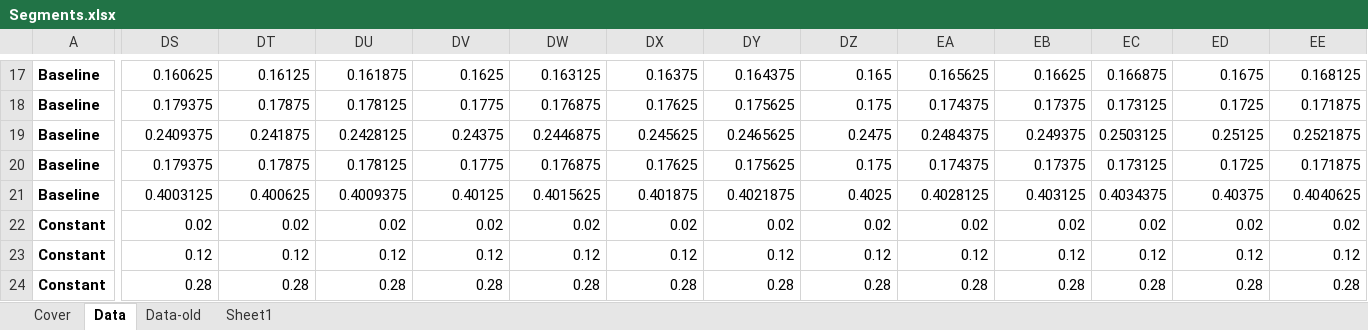
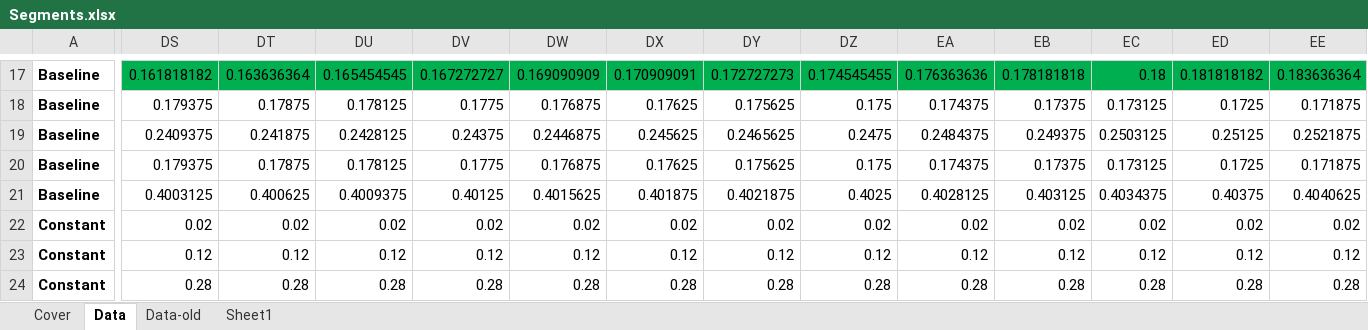
Before and after one commit to romainbilly/Dynamic-MFA-Al-in-Passenger-Cars, an Excel workbook: data/Segments.xlsx, sheet Data, drawn as a sheet; only a part is shown, gaps mark what is left out; values as stored, in another font and other column widths than the file's, no borders; the diff covers the shown part only; the diff names each change by its address in the sheet, - before the commit and + after, or states it on an @@ line.

```diff
--- a/data/Segments.xlsx (sheet Data)
+++ b/data/Segments.xlsx (sheet Data)
-DS17: 0.160625
+DS17: 0.161818182
-DS17:EE17 fill: none
+DS17:EE17 fill: #00B050
-DT17: 0.16125
+DT17: 0.163636364
-DU17: 0.161875
+DU17: 0.165454545
-DV17: 0.1625
+DV17: 0.167272727
-DW17: 0.163125
+DW17: 0.169090909
-DX17: 0.16375
+DX17: 0.170909091
-DY17: 0.164375
+DY17: 0.172727273
-DZ17: 0.165
+DZ17: 0.174545455
-EA17: 0.165625
+EA17: 0.176363636
-EB17: 0.16625
+EB17: 0.178181818
-EC17: 0.166875
+EC17: 0.18
-ED17: 0.1675
+ED17: 0.181818182
-EE17: 0.168125
+EE17: 0.183636364
```
Also changed, not shown: 83 edited cells and cell formats elsewhere in this sheet, data/P_Type.xlsx, data/VehicleLifetime.xlsx, 5 other files.
